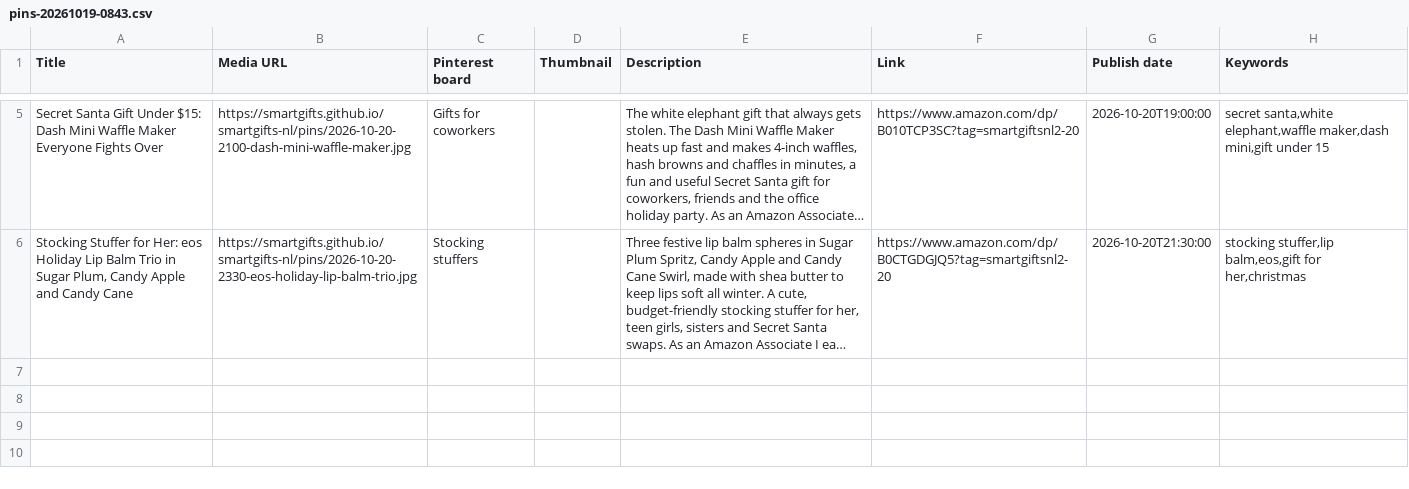
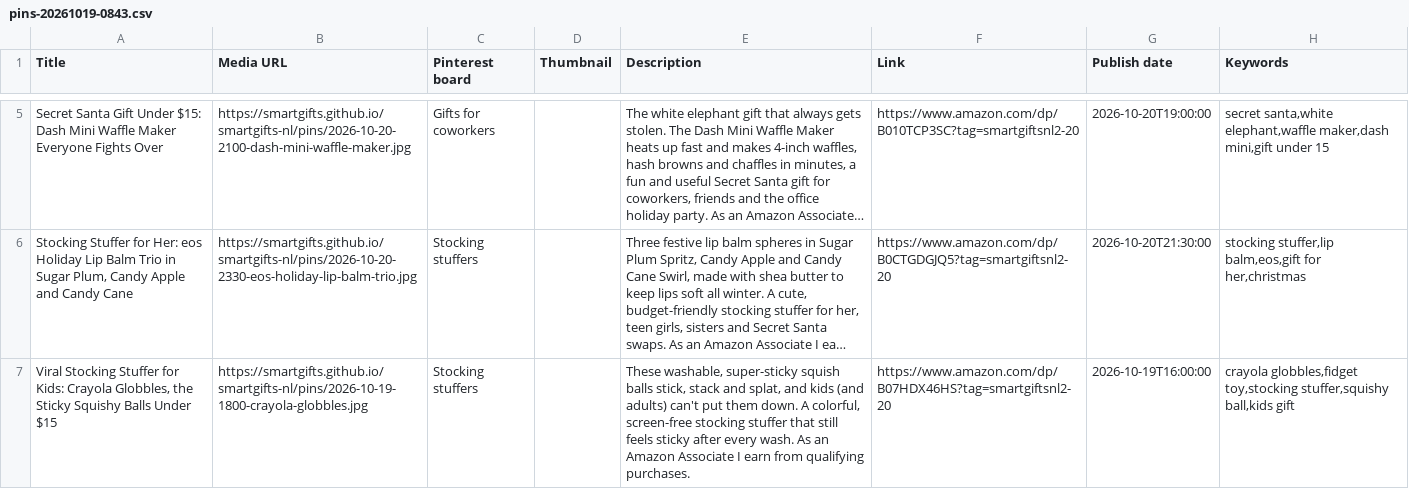
Before and after one commit to smartgifts/smartgifts-nl, a CSV file: pinterest/pins-20261019-0843.csv, drawn as a sheet; only a part is shown, gaps mark what is left out; long unchanged cells end in …; the diff names each change by its address in the sheet, - before the commit and + after, or states it on an @@ line.

```diff
--- a/pinterest/pins-20261019-0843.csv
+++ b/pinterest/pins-20261019-0843.csv
+row 7: Viral Stocking Stuffer for Kids: Crayola Globbles, the Sticky Squishy Balls Under $15 | https://smartgifts.github.io/smartgifts-nl/pins/2026-10-19-1800-crayola-globbles.jpg | Stocking stuffers |  | These washable, super-sticky squish balls stick, stack and splat, and kids (and adults) can't put them down. A colorful, screen-free stocking stuffer that still feels sticky after every wash. As an Amazon Associate I earn from qualifying purchases. | https://www.amazon.com/dp/B07HDX46HS?tag=smartgiftsnl2-20 | 2026-10-19T16:00:00 | crayola globbles,fidget toy,stocking stuffer,squishy ball,kids gift
```
Also changed, not shown: 1 other file.
